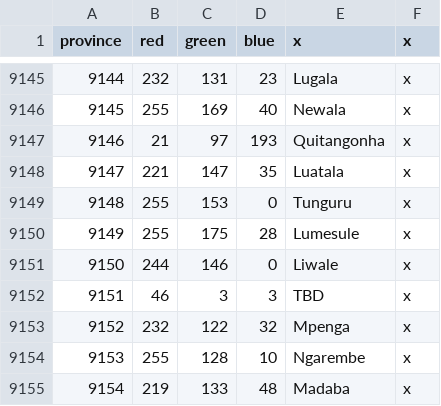
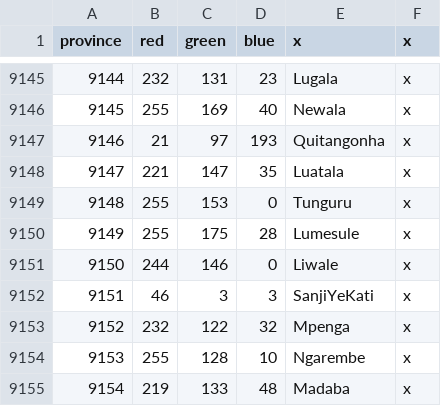
Before and after one commit to LeRoi6/Africa-Universalis-Modding-Community, a CSV file: map/definition.csv, drawn as a sheet; only a part is shown, gaps mark what is left out.

Commit message:
Songo Mnara and Sanji Ye Kati

```diff
--- a/map/definition.csv
+++ b/map/definition.csv
@@ -9151,3 +9151,3 @@ province;red;green;blue;x;x
 9150;244;146;0;Liwale;x
-9151;46;3;3;TBD;x
+9151;46;3;3;SanjiYeKati;x
 9152;232;122;32;Mpenga;x
```
Also changed, not shown: 9 other files.
